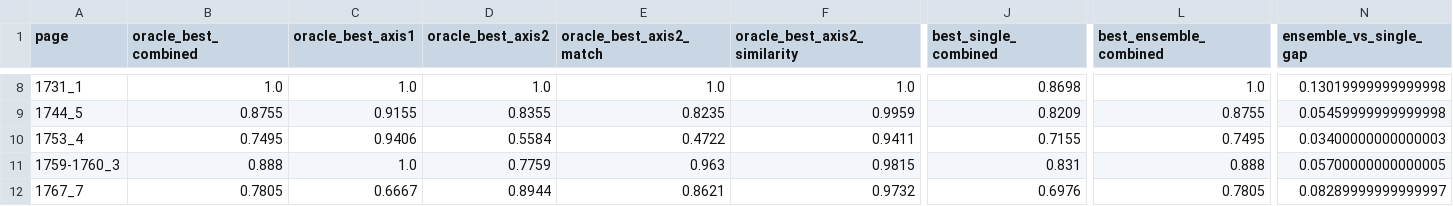
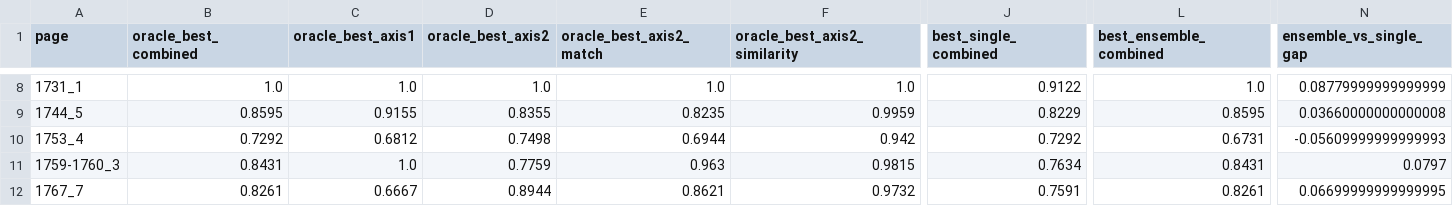
Before and after one commit to hsleejw21/historical_ledger_extraction, a CSV file: experiments/v6_loocv/outputs/oracle_best_per_page.csv, drawn as a sheet; only a part is shown, gaps mark what is left out; the diff covers the shown part only; the diff names each change by its address in the sheet, - before the commit and + after, or states it on an @@ line.

Commit message:
refactor(v6_loocv): v2-only pipeline specialization + weights update to 30/70
Major changes:
- Updated combined score weighting: 30% axis1 + 70% axis2 (was 50/50)
- Restricted v6_loocv to v2 and v2 ablation pipelines only (removed v1/v3)
- rescore_with_expanded_metrics.py: Now processes only v2 pipeline
- aggregate_reports.py: Aggregates only v2_full, v2_no_gemini, v2_no_gpt, v2_no_claude
- analyze_oracle.py: Compares v2 configurations, not single models vs ensembles
- loocv_prediction.py: Binary skip-model for v2 extractors (gemini, gpt, claude)
- sweep_thresholds.py: Grid search over skip/confidence thresholds and k values

Dynamic features:
- Replaced hardcoded CORRELATION_WITH_ORACLE with compute_feature_correlations()
- Feature selection adapts to each LOOCV run based on current oracle scores

Results:
- Oracle avg combined: 0.8876 (25/33 pages benefit from full ensemble)
- Default LOOCV: 94.1% oracle preservation, 33.3% cost reduction
- Best sweep config: skip=0.03, conf=0.70, k=3 → balanced_score=0.753886

Pipeline fully validated and reproducible with v2 supervisor architecture.

```diff
--- a/experiments/v6_loocv/outputs/oracle_best_per_page.csv
+++ b/experiments/v6_loocv/outputs/oracle_best_per_page.csv
-J8 (best_single_combined): 0.8698
+J8 (best_single_combined): 0.9122
-N8 (ensemble_vs_single_gap): 0.13019999999999998
+N8 (ensemble_vs_single_gap): 0.08779999999999999
-B9 (oracle_best_combined): 0.8755
+B9 (oracle_best_combined): 0.8595
-J9 (best_single_combined): 0.8209
+J9 (best_single_combined): 0.8229
-L9 (best_ensemble_combined): 0.8755
+L9 (best_ensemble_combined): 0.8595
-N9 (ensemble_vs_single_gap): 0.05459999999999998
+N9 (ensemble_vs_single_gap): 0.03660000000000008
-B10 (oracle_best_combined): 0.7495
+B10 (oracle_best_combined): 0.7292
-C10 (oracle_best_axis1): 0.9406
+C10 (oracle_best_axis1): 0.6812
-D10 (oracle_best_axis2): 0.5584
+D10 (oracle_best_axis2): 0.7498
-E10 (oracle_best_axis2_match): 0.4722
+E10 (oracle_best_axis2_match): 0.6944
-F10 (oracle_best_axis2_similarity): 0.9411
+F10 (oracle_best_axis2_similarity): 0.942
-J10 (best_single_combined): 0.7155
+J10 (best_single_combined): 0.7292
-L10 (best_ensemble_combined): 0.7495
+L10 (best_ensemble_combined): 0.6731
-N10 (ensemble_vs_single_gap): 0.03400000000000003
+N10 (ensemble_vs_single_gap): -0.05609999999999993
-B11 (oracle_best_combined): 0.888
+B11 (oracle_best_combined): 0.8431
-J11 (best_single_combined): 0.831
+J11 (best_single_combined): 0.7634
-L11 (best_ensemble_combined): 0.888
+L11 (best_ensemble_combined): 0.8431
-N11 (ensemble_vs_single_gap): 0.05700000000000005
+N11 (ensemble_vs_single_gap): 0.0797
-B12 (oracle_best_combined): 0.7805
+B12 (oracle_best_combined): 0.8261
-J12 (best_single_combined): 0.6976
+J12 (best_single_combined): 0.7591
-L12 (best_ensemble_combined): 0.7805
+L12 (best_ensemble_combined): 0.8261
-N12 (ensemble_vs_single_gap): 0.08289999999999997
+N12 (ensemble_vs_single_gap): 0.06699999999999995
```
Also changed, not shown: 125 edited cells elsewhere in this file, experiments/reports/experiment_results_v1.csv, experiments/reports/experiment_results_v2.csv, 20 other files.
